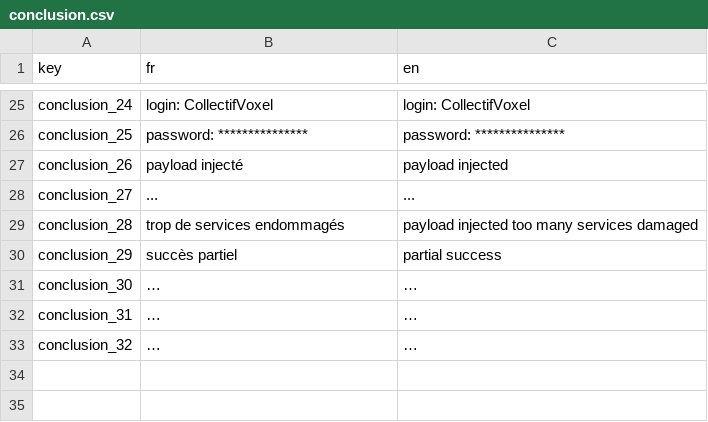
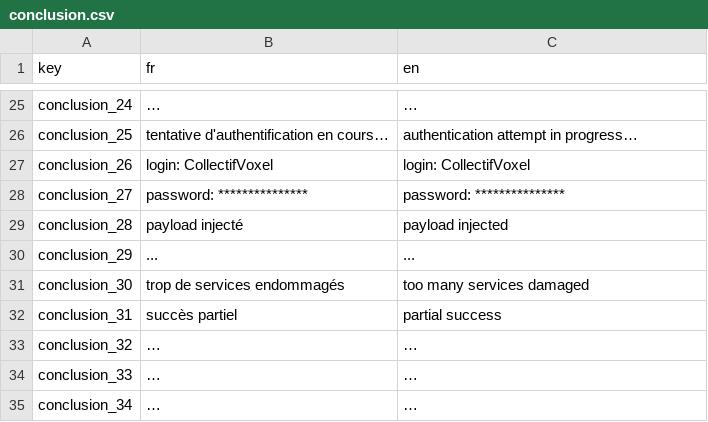
Before and after one commit to Proksimas/HackerIDLE, a CSV file: hackeridle/Game/Translations/Scenarios/conclusion.csv, drawn as a sheet; only a part is shown, gaps mark what is left out; the diff covers the shown part only; the diff names each change by its address in the sheet, - before the commit and + after, or states it on an @@ line.

```diff
--- a/hackeridle/Game/Translations/Scenarios/conclusion.csv
+++ b/hackeridle/Game/Translations/Scenarios/conclusion.csv
-B25 (fr): login: CollectifVoxel
+B25 (fr): …
-C25 (en): login: CollectifVoxel
+C25 (en): …
-B26 (fr): password: ***************
+B26 (fr): tentative d'authentification en cours…
-C26 (en): password: ***************
+C26 (en): authentication attempt in progress…
-B27 (fr): payload injecté
+B27 (fr): login: CollectifVoxel
-C27 (en): payload injected
+C27 (en): login: CollectifVoxel
-B28 (fr): ...
+B28 (fr): password: ***************
-C28 (en): ...
+C28 (en): password: ***************
-B29 (fr): trop de services endommagés
+B29 (fr): payload injecté
-C29 (en): payload injected too many services damaged
+C29 (en): payload injected
-B30 (fr): succès partiel
+B30 (fr): ...
-C30 (en): partial success
+C30 (en): ...
-B31 (fr): …
+B31 (fr): trop de services endommagés
-C31 (en): …
+C31 (en): too many services damaged
-B32 (fr): …
+B32 (fr): succès partiel
-C32 (en): …
+C32 (en): partial success
+row 34: conclusion_33 | … | …
+row 35: conclusion_34 | … | …
```
Also changed, not shown: 32 edited cells elsewhere in this file, 6 other files.
